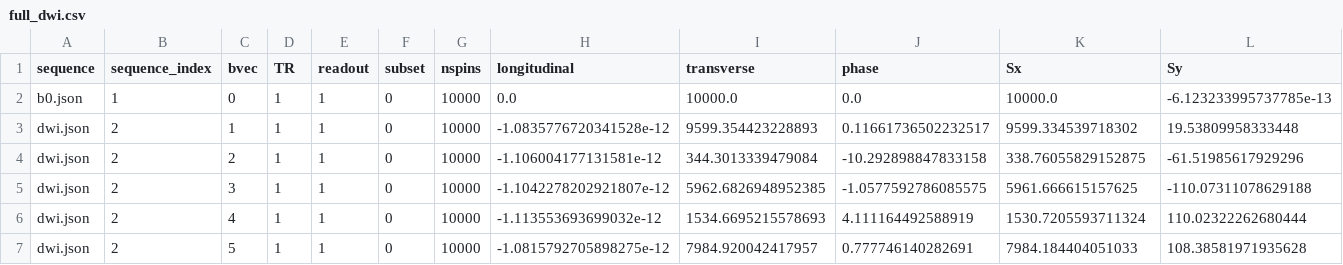
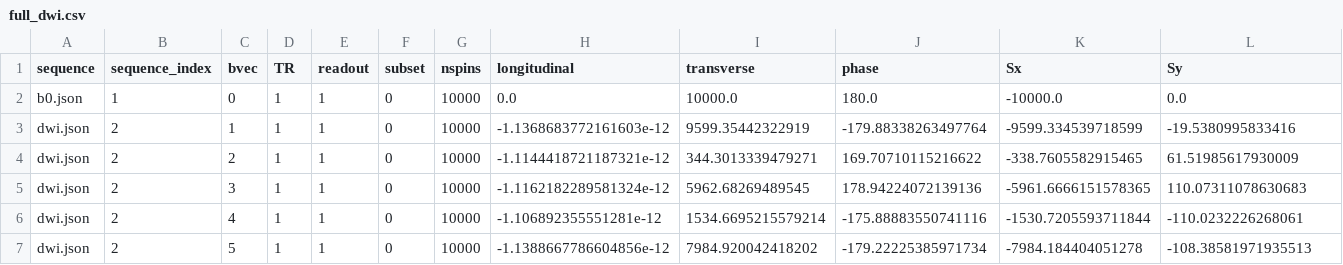
Before and after one commit to MichielCottaar/MCMRSimulator.jl, a CSV file: dev/full_dwi.csv, drawn as a sheet; only a part is shown; the diff covers the shown part only.

```diff
--- a/dev/full_dwi.csv
+++ b/dev/full_dwi.csv
@@ -1,7 +1,7 @@
 sequence,sequence_index,bvec,TR,readout,subset,nspins,longitudinal,transverse,phase,Sx,Sy
-b0.json,1,0,1,1,0,10000,0.0,10000.0,0.0,10000.0,-6.123233995737785e-13
-dwi.json,2,1,1,1,0,10000,-1.0835776720341528e-12,9599.354423228893,0.11661736502232517,9599.334539718302,19.53809958333448
-dwi.json,2,2,1,1,0,10000,-1.106004177131581e-12,344.3013339479084,-10.292898847833158,338.76055829152875,-61.51985617929296
-dwi.json,2,3,1,1,0,10000,-1.1042278202921807e-12,5962.6826948952385,-1.0577592786085575,5961.666615157625,-110.07311078629188
-dwi.json,2,4,1,1,0,10000,-1.113553693699032e-12,1534.6695215578693,4.111164492588919,1530.7205593711324,110.02322262680444
-dwi.json,2,5,1,1,0,10000,-1.0815792705898275e-12,7984.920042417957,0.777746140282691,7984.184404051033,108.38581971935628
+b0.json,1,0,1,1,0,10000,0.0,10000.0,180.0,-10000.0,0.0
+dwi.json,2,1,1,1,0,10000,-1.1368683772161603e-12,9599.35442322919,-179.88338263497764,-9599.334539718599,-19.5380995833416
+dwi.json,2,2,1,1,0,10000,-1.1144418721187321e-12,344.3013339479271,169.70710115216622,-338.7605582915465,61.51985617930009
+dwi.json,2,3,1,1,0,10000,-1.1162182289581324e-12,5962.68269489545,178.94224072139136,-5961.6666151578365,110.07311078630683
+dwi.json,2,4,1,1,0,10000,-1.106892355551281e-12,1534.6695215579214,-175.88883550741116,-1530.7205593711844,-110.0232226268061
+dwi.json,2,5,1,1,0,10000,-1.1388667786604856e-12,7984.920042418202,-179.22225385971734,-7984.184404051278,-108.38581971935513
```
Also changed, not shown: 25 edited cells elsewhere in this file, dev/signal.csv, dev/signal2.csv, 15 other files.
